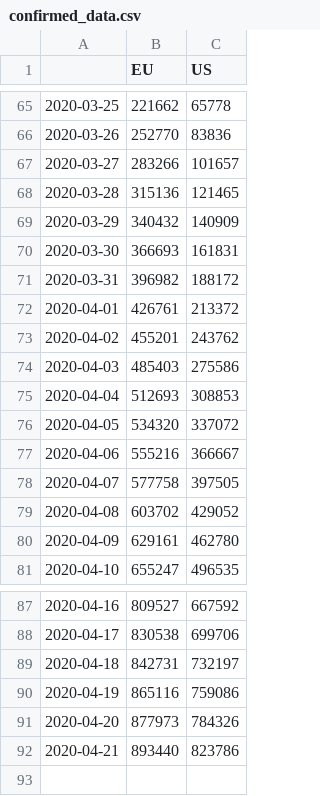
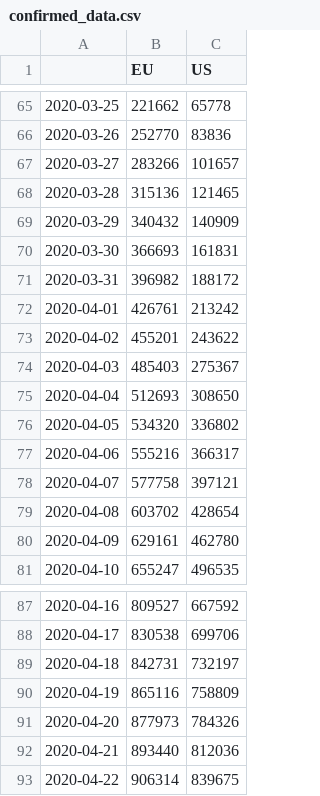
Before and after one commit to mercaderd/python-notebooks, a CSV file: covid_data_csv/confirmed_data.csv, drawn as a sheet; only a part is shown, gaps mark what is left out.

```diff
--- a/covid_data_csv/confirmed_data.csv
+++ b/covid_data_csv/confirmed_data.csv
@@ -71,10 +71,10 @@
 2020-03-31,396982,188172
-2020-04-01,426761,213372
-2020-04-02,455201,243762
-2020-04-03,485403,275586
-2020-04-04,512693,308853
-2020-04-05,534320,337072
-2020-04-06,555216,366667
-2020-04-07,577758,397505
-2020-04-08,603702,429052
+2020-04-01,426761,213242
+2020-04-02,455201,243622
+2020-04-03,485403,275367
+2020-04-04,512693,308650
+2020-04-05,534320,336802
+2020-04-06,555216,366317
+2020-04-07,577758,397121
+2020-04-08,603702,428654
 2020-04-09,629161,462780
@@ -89,4 +89,5 @@
 2020-04-18,842731,732197
-2020-04-19,865116,759086
+2020-04-19,865116,758809
 2020-04-20,877973,784326
-2020-04-21,893440,823786
+2020-04-21,893440,812036
+2020-04-22,906314,839675
```
Also changed, not shown: covid_data_csv/conf_rec_data.csv, covid_data_csv/conf_rec_eu_data.csv, 5 other files.
